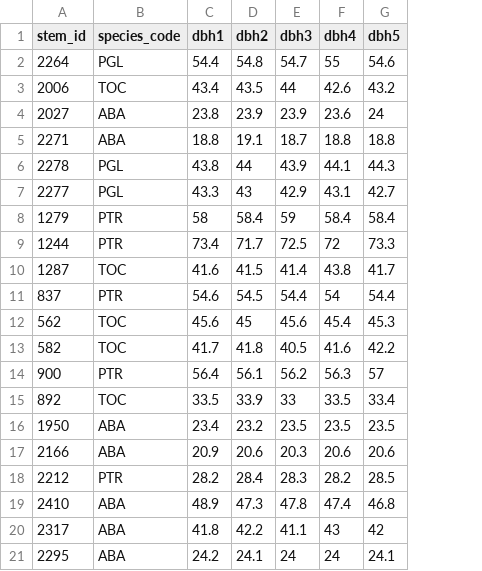
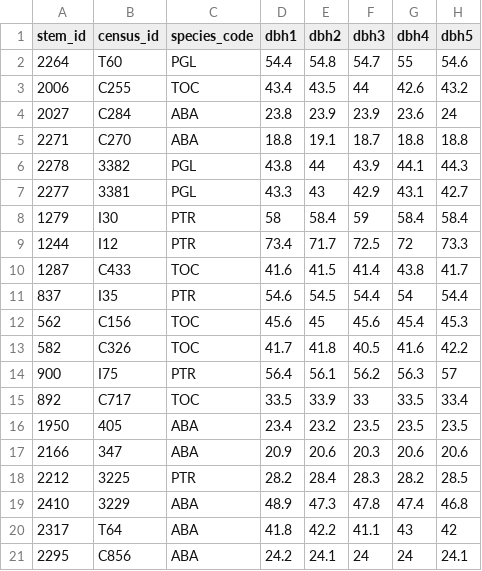
Before and after one commit to andydawson/NADEF-RW-2-BIO, a CSV file: data/D1823/D1823_dbh.csv, drawn as a sheet; the diff names each change by its address in the sheet, - before the commit and + after, or states it on an @@ line.

Commit message:
new dbh file with census id col

```diff
--- a/data/D1823/D1823_dbh.csv
+++ b/data/D1823/D1823_dbh.csv
+column B (census_id), rows 2-21: T60 | C255 | C284 | C270 | 3382 | 3381 | I30 | I12 | C433 | I35 | C156 | C326 | I75 | C717 | 405 | 347 | 3225 | 3229 | T64 | C856
```
